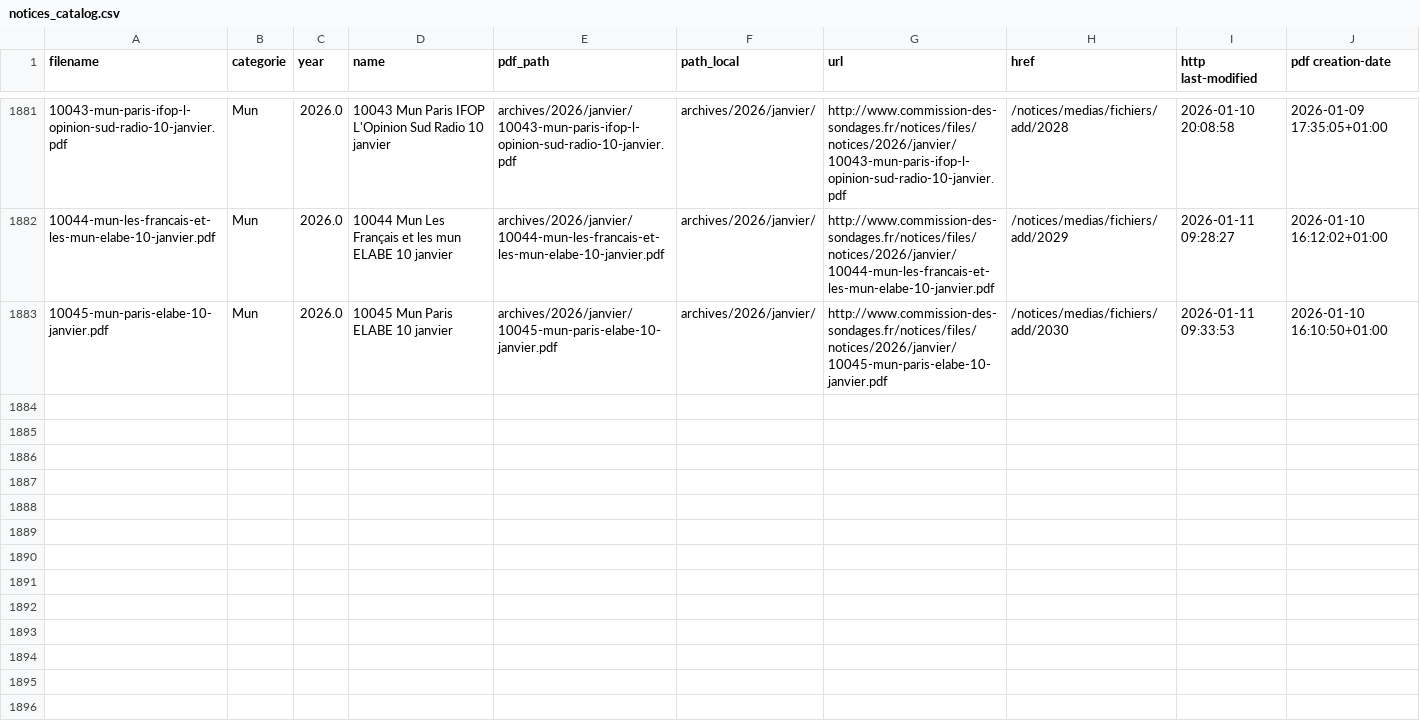
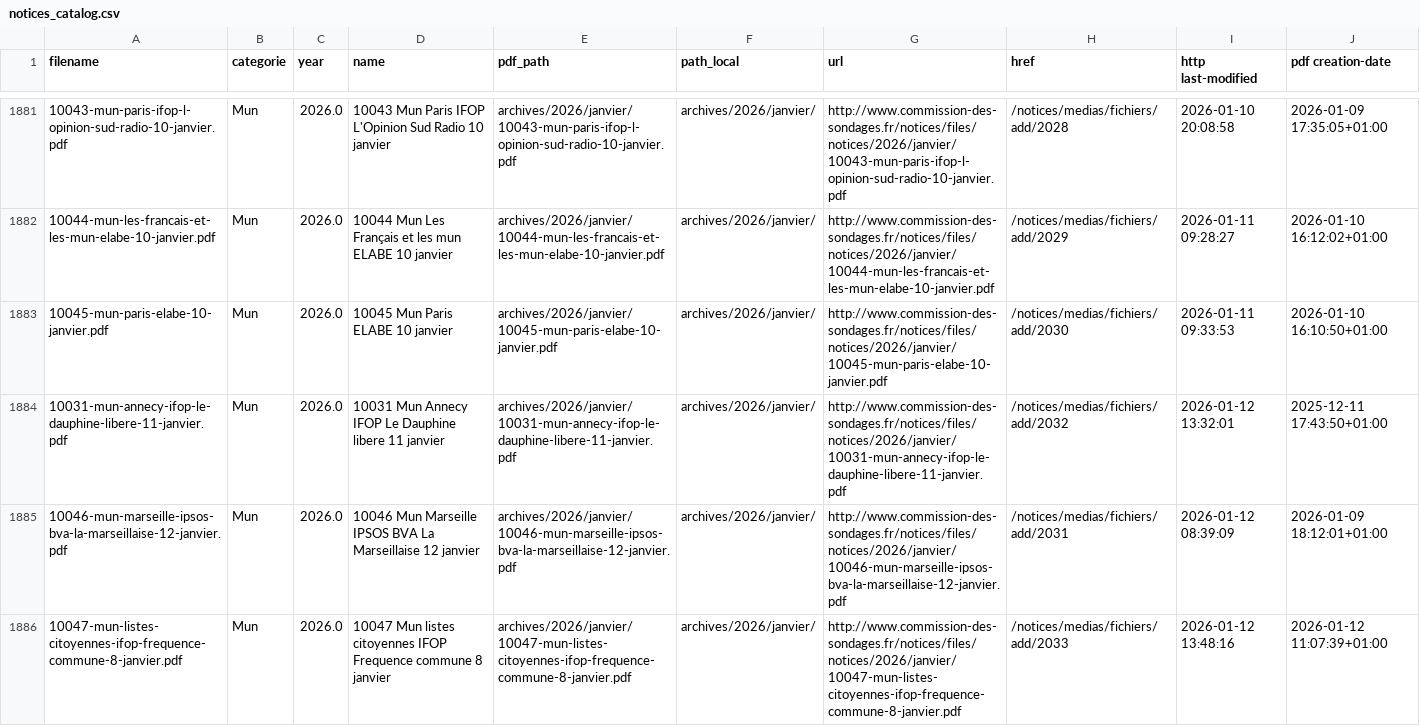
Before and after one commit to MieuxVoter/sondages-commission-index, a CSV file: notices_catalog.csv, drawn as a sheet; only a part is shown, gaps mark what is left out; the diff names each change by its address in the sheet, - before the commit and + after, or states it on an @@ line.

```diff
--- a/notices_catalog.csv
+++ b/notices_catalog.csv
+row 1884: 10031-mun-annecy-ifop-le-dauphine-libere-11-janvier.pdf | Mun | 2026.0 | 10031 Mun Annecy IFOP Le Dauphine libere 11 janvier | archives/2026/janvier/10031-mun-annecy-ifop-le-dauphine-libere-11-janvier.pdf | archives/2026/janvier/ | http://www.commission-des-sondages.fr/notices/files/notices/2026/janvier/10031-mun-annecy-ifop-le-dauphine-libere-11-janvier.pdf | /notices/medias/fichiers/add/2032 | 2026-01-12 13:32:01 | 2025-12-11 17:43:50+01:00
+row 1885: 10046-mun-marseille-ipsos-bva-la-marseillaise-12-janvier.pdf | Mun | 2026.0 | 10046 Mun Marseille IPSOS BVA La Marseillaise 12 janvier | archives/2026/janvier/10046-mun-marseille-ipsos-bva-la-marseillaise-12-janvier.pdf | archives/2026/janvier/ | http://www.commission-des-sondages.fr/notices/files/notices/2026/janvier/10046-mun-marseille-ipsos-bva-la-marseillaise-12-janvier.pdf | /notices/medias/fichiers/add/2031 | 2026-01-12 08:39:09 | 2026-01-09 18:12:01+01:00
+row 1886: 10047-mun-listes-citoyennes-ifop-frequence-commune-8-janvier.pdf | Mun | 2026.0 | 10047 Mun listes citoyennes IFOP Frequence commune 8 janvier | archives/2026/janvier/10047-mun-listes-citoyennes-ifop-frequence-commune-8-janvier.pdf | archives/2026/janvier/ | http://www.commission-des-sondages.fr/notices/files/notices/2026/janvier/10047-mun-listes-citoyennes-ifop-frequence-commune-8-janvier.pdf | /notices/medias/fichiers/add/2033 | 2026-01-12 13:48:16 | 2026-01-12 11:07:39+01:00
```
Also changed, not shown: base.csv, files.csv, 3 other files.
